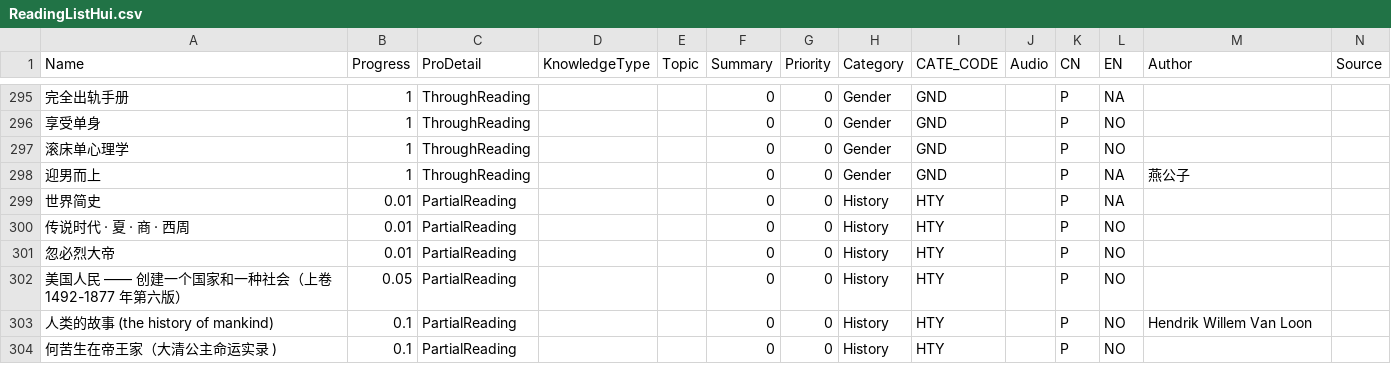
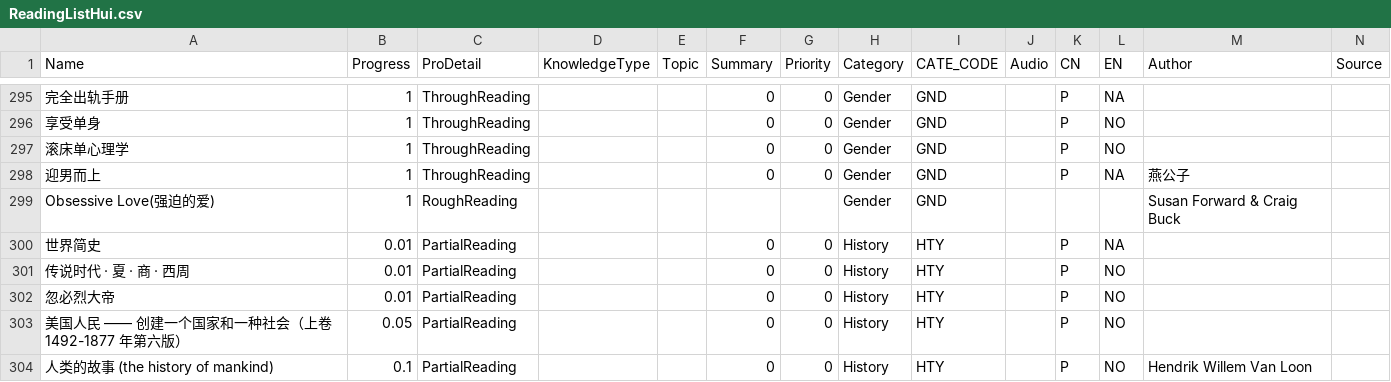
Before and after one commit to happyrabbit/hui1987.com, a CSV file: 1_KnowledgeStructure/RawData/ReadingListHui.csv, drawn as a sheet; only a part is shown, gaps mark what is left out; the shorter side is filled out with more unchanged rows.

Commit message:
reading

```diff
--- a/1_KnowledgeStructure/RawData/ReadingListHui.csv
+++ b/1_KnowledgeStructure/RawData/ReadingListHui.csv
@@ -298,2 +298,3 @@
 "迎男而上",1,"ThroughReading",,,0,0,"Gender","GND",,"P","NA","燕公子",
+"Obsessive Love(强迫的爱)",1,"RoughReading",,,,,"Gender","GND",,,,"Susan Forward & Craig Buck",
 "世界简史 ",0.01,"PartialReading",,,0,0,"History","HTY",,"P","NA",,
```
Also changed, not shown: 29 other files.
